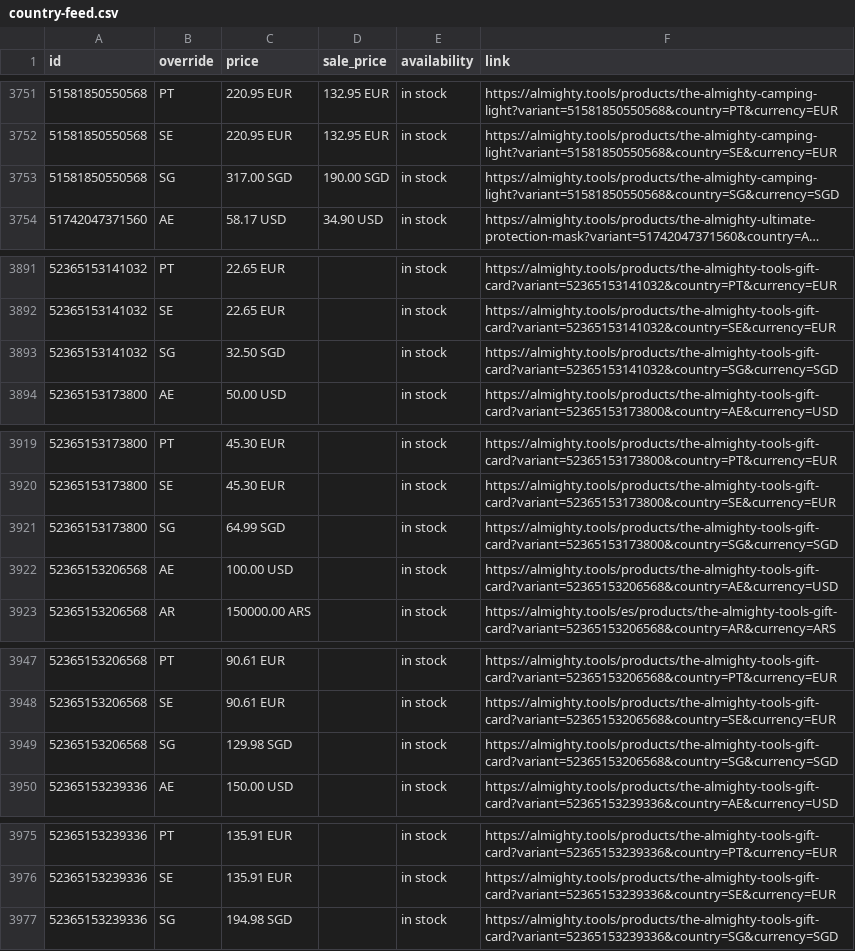
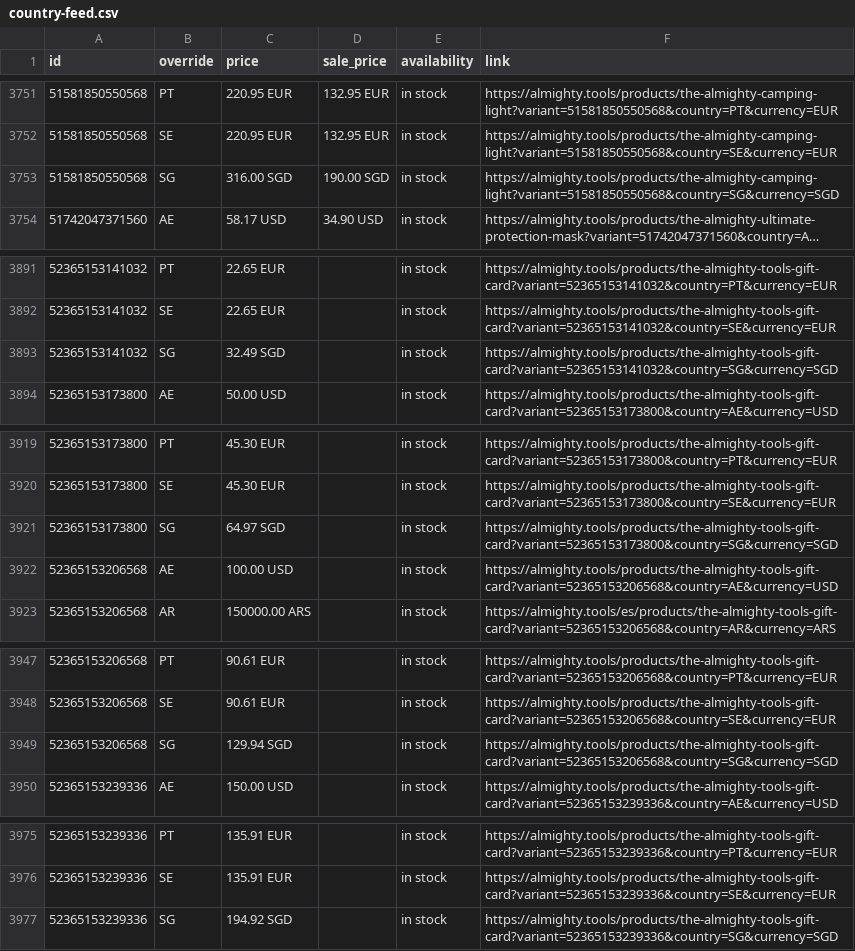
Before and after one commit to AlmightyTools/Meta-Catalog, a CSV file: country-feed.csv, drawn as a sheet; only a part is shown, gaps mark what is left out; long unchanged cells end in …; the diff covers the shown part only; the diff names each change by its address in the sheet, - before the commit and + after, or states it on an @@ line.

```diff
--- a/country-feed.csv
+++ b/country-feed.csv
-C3753 (price): 317.00 SGD
+C3753 (price): 316.00 SGD
-C3893 (price): 32.50 SGD
+C3893 (price): 32.49 SGD
-C3921 (price): 64.99 SGD
+C3921 (price): 64.97 SGD
-C3949 (price): 129.98 SGD
+C3949 (price): 129.94 SGD
-C3977 (price): 194.98 SGD
+C3977 (price): 194.92 SGD
```
Also changed, not shown: 10 edited cells elsewhere in this file.
